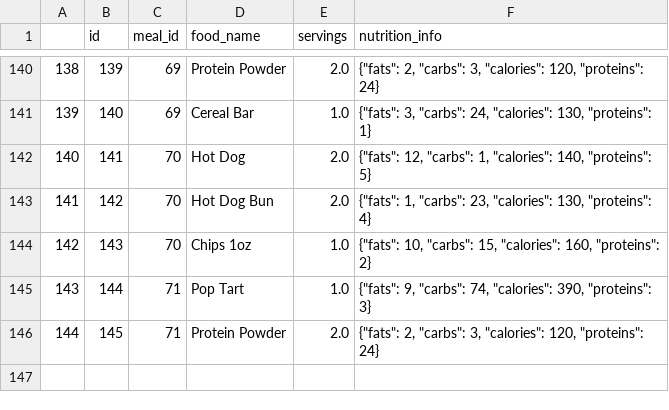
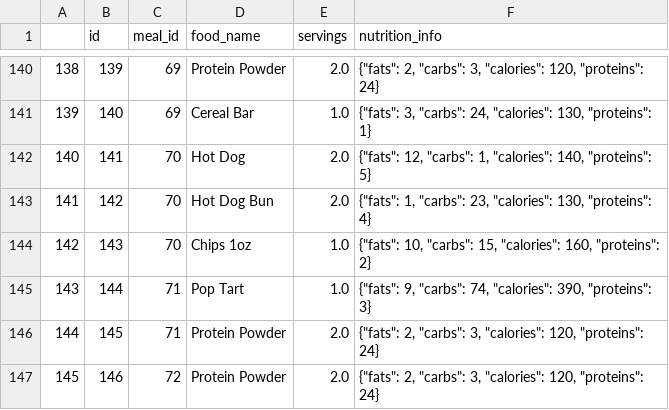
Before and after one commit to Artuk009/NewDIetAndExercise, a CSV file: Diet_Stuff/datasets/foods_json.csv, drawn as a sheet; only a part is shown, gaps mark what is left out; the diff names each change by its address in the sheet, - before the commit and + after, or states it on an @@ line.

```diff
--- a/Diet_Stuff/datasets/foods_json.csv
+++ b/Diet_Stuff/datasets/foods_json.csv
+row 147: 145 | 146 | 72 | Protein Powder | 2.0 | {"fats": 2, "carbs": 3, "calories": 120, "proteins": 24}
```
Also changed, not shown: 1 other file.
